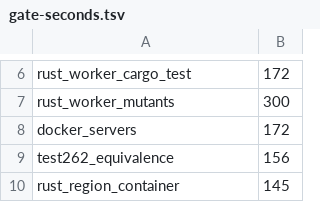
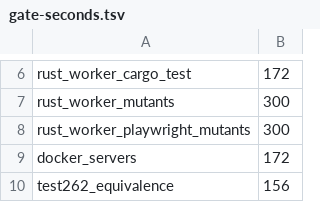
Before and after one commit to supercorp-ai/supercov, a TSV file: .github/gate-seconds.tsv, drawn as a sheet; only a part is shown, gaps mark what is left out; the shorter side is filled out with more unchanged rows; the diff names each change by its address in the sheet, - before the commit and + after, or states it on an @@ line.

Commit message:
Rust Worker mutants under a browser suite: switched into the copy's crate, each request's mutant switched on

```diff
--- a/.github/gate-seconds.tsv
+++ b/.github/gate-seconds.tsv
+row 8: rust_worker_playwright_mutants | 300
```
Also changed, not shown: 7 other files.
